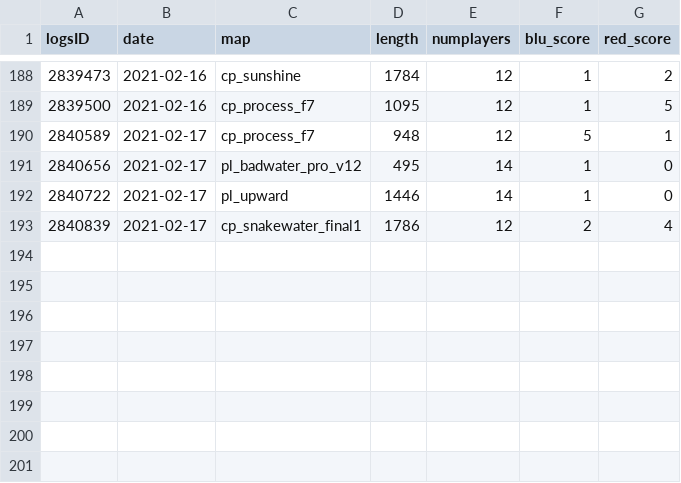
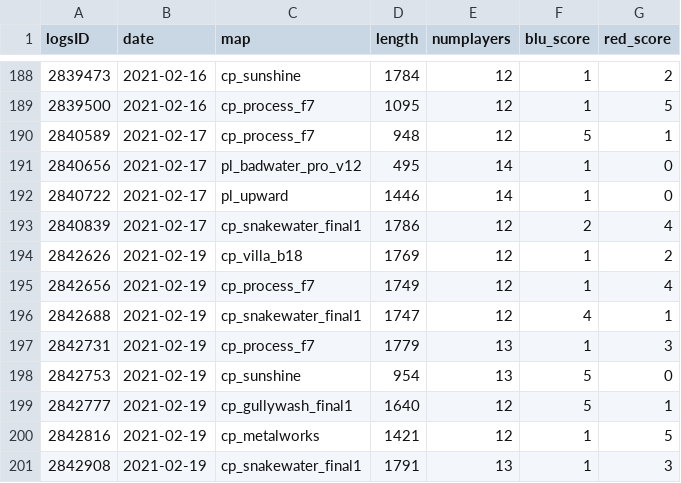
Before and after one commit to shelchang/tf2cc-data, a CSV file: matches.csv, drawn as a sheet; only a part is shown, gaps mark what is left out.

```diff
--- a/matches.csv
+++ b/matches.csv
@@ -193 +193,9 @@ logsID,date,map,length,numplayers,blu_score,red_score
 2840839,2021-02-17,cp_snakewater_final1,1786,12,2,4
+2842626,2021-02-19,cp_villa_b18,1769,12,1,2
+2842656,2021-02-19,cp_process_f7,1749,12,1,4
+2842688,2021-02-19,cp_snakewater_final1,1747,12,4,1
+2842731,2021-02-19,cp_process_f7,1779,13,1,3
+2842753,2021-02-19,cp_sunshine,954,13,5,0
+2842777,2021-02-19,cp_gullywash_final1,1640,12,5,1
+2842816,2021-02-19,cp_metalworks,1421,12,1,5
+2842908,2021-02-19,cp_snakewater_final1,1791,13,1,3
```
Also changed, not shown: persons.csv, 2 other files.
